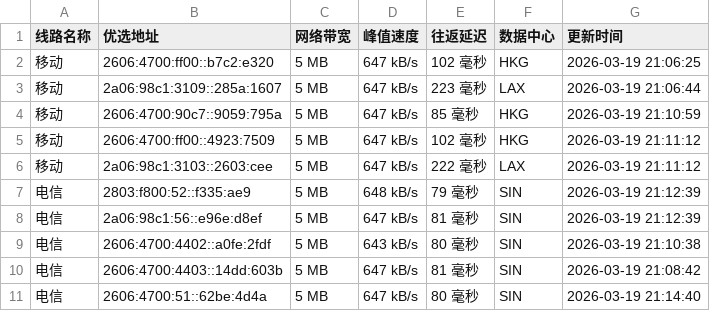
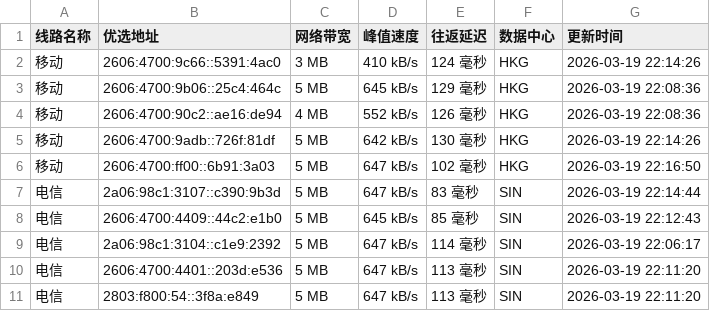
Before and after one commit to CF-IP/cf-ip.github.io, a TSV file: data/wetest_cloudflare_v6.tsv, drawn as a sheet.

```diff
--- a/data/wetest_cloudflare_v6.tsv
+++ b/data/wetest_cloudflare_v6.tsv
@@ -1,11 +1,11 @@
 线路名称	优选地址	网络带宽	峰值速度	往返延迟	数据中心	更新时间
-移动	2606:4700:ff00::b7c2:e320	5 MB	647 kB/s	102 毫秒	HKG	2026-03-19 21:06:25
-移动	2a06:98c1:3109::285a:1607	5 MB	647 kB/s	223 毫秒	LAX	2026-03-19 21:06:44
-移动	2606:4700:90c7::9059:795a	5 MB	647 kB/s	85 毫秒	HKG	2026-03-19 21:10:59
-移动	2606:4700:ff00::4923:7509	5 MB	647 kB/s	102 毫秒	HKG	2026-03-19 21:11:12
-移动	2a06:98c1:3103::2603:cee	5 MB	647 kB/s	222 毫秒	LAX	2026-03-19 21:11:12
-电信	2803:f800:52::f335:ae9	5 MB	648 kB/s	79 毫秒	SIN	2026-03-19 21:12:39
-电信	2a06:98c1:56::e96e:d8ef	5 MB	647 kB/s	81 毫秒	SIN	2026-03-19 21:12:39
-电信	2606:4700:4402::a0fe:2fdf	5 MB	643 kB/s	80 毫秒	SIN	2026-03-19 21:10:38
-电信	2606:4700:4403::14dd:603b	5 MB	647 kB/s	81 毫秒	SIN	2026-03-19 21:08:42
-电信	2606:4700:51::62be:4d4a	5 MB	647 kB/s	80 毫秒	SIN	2026-03-19 21:14:40
+移动	2606:4700:9c66::5391:4ac0	3 MB	410 kB/s	124 毫秒	HKG	2026-03-19 22:14:26
+移动	2606:4700:9b06::25c4:464c	5 MB	645 kB/s	129 毫秒	HKG	2026-03-19 22:08:36
+移动	2606:4700:90c2::ae16:de94	4 MB	552 kB/s	126 毫秒	HKG	2026-03-19 22:08:36
+移动	2606:4700:9adb::726f:81df	5 MB	642 kB/s	130 毫秒	HKG	2026-03-19 22:14:26
+移动	2606:4700:ff00::6b91:3a03	5 MB	647 kB/s	102 毫秒	HKG	2026-03-19 22:16:50
+电信	2a06:98c1:3107::c390:9b3d	5 MB	647 kB/s	83 毫秒	SIN	2026-03-19 22:14:44
+电信	2606:4700:4409::44c2:e1b0	5 MB	645 kB/s	85 毫秒	SIN	2026-03-19 22:12:43
+电信	2a06:98c1:3104::c1e9:2392	5 MB	647 kB/s	114 毫秒	SIN	2026-03-19 22:06:17
+电信	2606:4700:4401::203d:e536	5 MB	647 kB/s	113 毫秒	SIN	2026-03-19 22:11:20
+电信	2803:f800:54::3f8a:e849	5 MB	647 kB/s	113 毫秒	SIN	2026-03-19 22:11:20
```
Also changed, not shown: data/api_uouin_com.tsv, data/wetest_cloudflare_v4.tsv, 4 other files.
